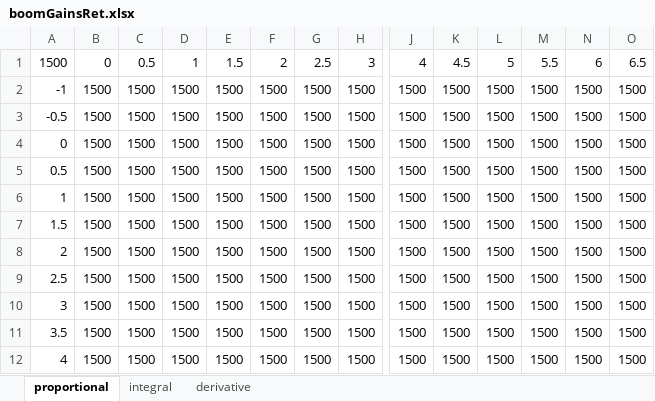
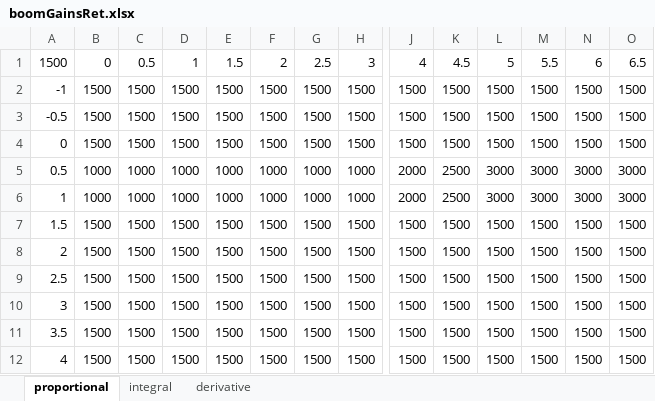
Before and after one commit to mechainnovations/Software, an Excel workbook: ProgramCode/boomGainsRet.xlsx, sheet proportional, drawn as a sheet; only a part is shown, gaps mark what is left out; values as stored, in another font and other column widths than the file's, no borders; the diff covers the shown part only; the diff names each change by its address in the sheet, - before the commit and + after, or states it on an @@ line.

```diff
--- a/ProgramCode/boomGainsRet.xlsx (sheet proportional)
+++ b/ProgramCode/boomGainsRet.xlsx (sheet proportional)
-B5:B6: 1500
+B5:B6: 1000
-C5:C6: 1500
+C5:C6: 1000
-D5:D6: 1500
+D5:D6: 1000
-E5:E6: 1500
+E5:E6: 1000
-F5:F6: 1500
+F5:F6: 1000
-G5:G6: 1500
+G5:G6: 1000
-H5:H6: 1500
+H5:H6: 1000
-J5:J6: 1500
+J5:J6: 2000
-K5:K6: 1500
+K5:K6: 2500
-L5:L6: 1500
+L5:L6: 3000
-M5:M6: 1500
+M5:M6: 3000
-N5:N6: 1500
+N5:N6: 3000
-O5:O6: 1500
+O5:O6: 3000
```
Also changed, not shown: 6 edited cells elsewhere in this sheet, sheet integral, formulas that keep their value, ProgramCode/boomGainsExt.xlsx, ProgramCode/stickGainsExt.xlsx, 16 other files.
